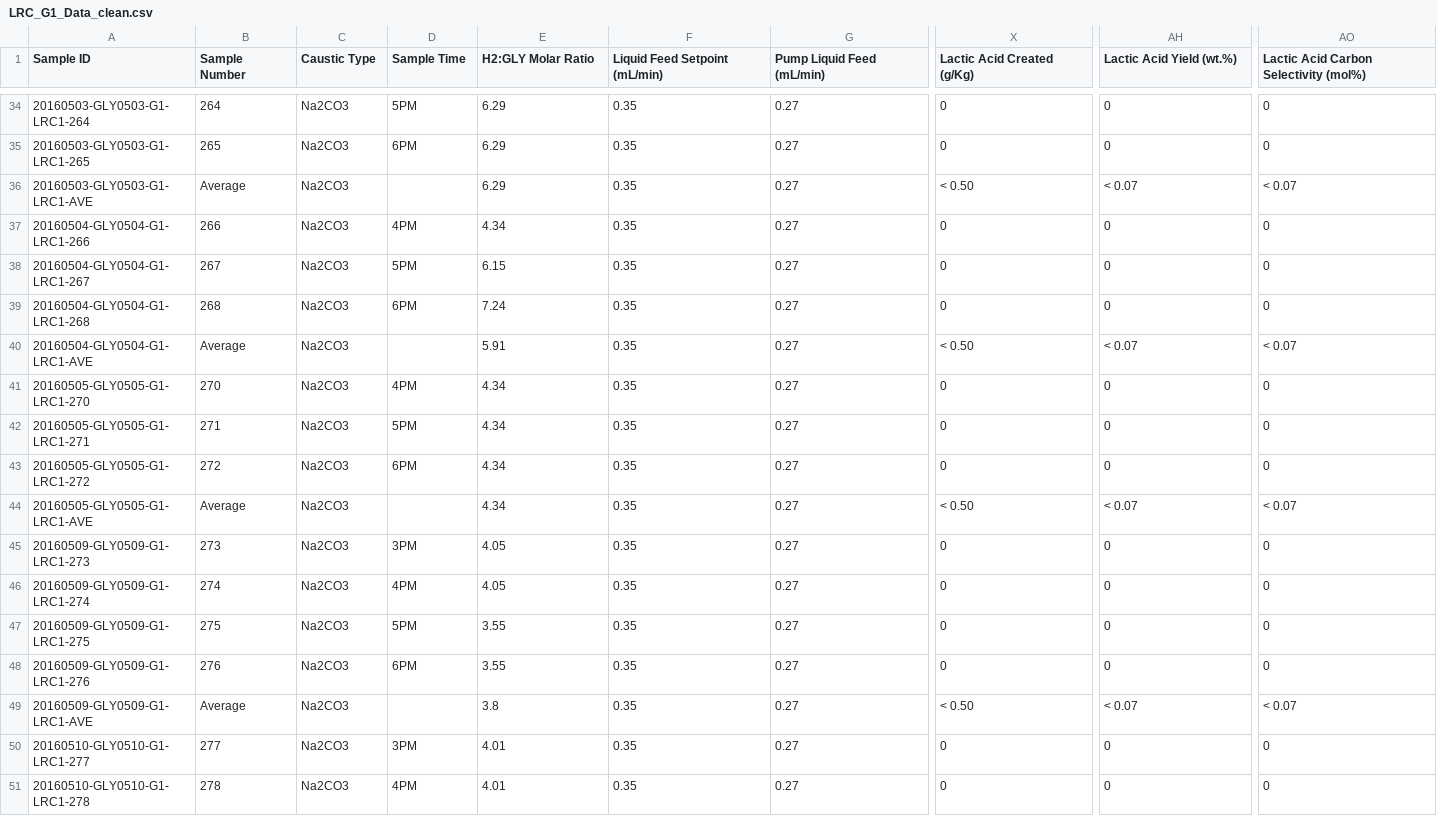
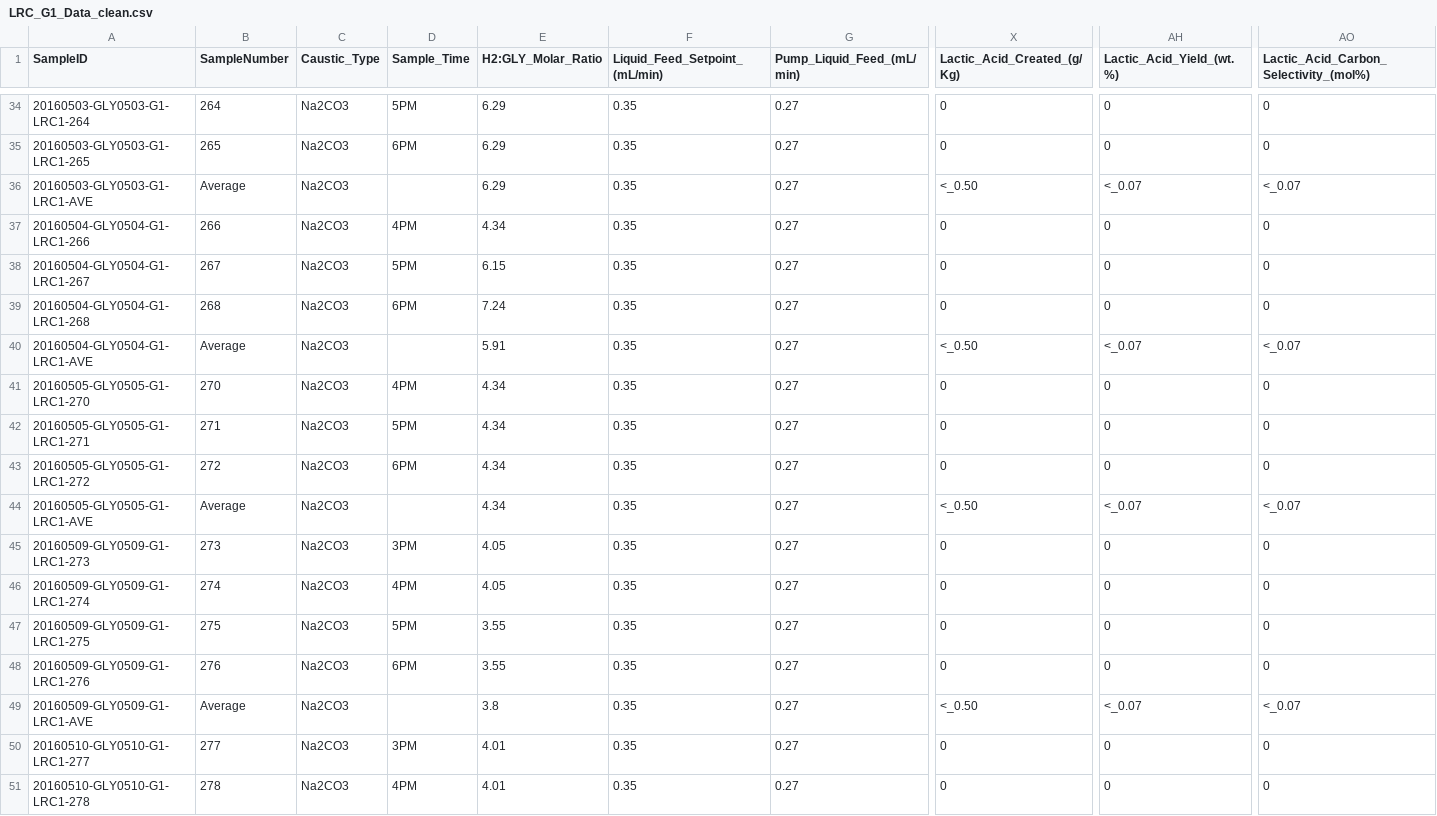
Before and after one commit to chmltechinternal/g2gconversion-dashboard, a CSV file: data/LRC_G1_Data_clean.csv, drawn as a sheet; only a part is shown, gaps mark what is left out; the diff covers the shown part only; the diff names each change by its address in the sheet, - before the commit and + after, or states it on an @@ line.

```diff
--- a/data/LRC_G1_Data_clean.csv
+++ b/data/LRC_G1_Data_clean.csv
-A1: Sample ID
+A1: SampleID
-B1: Sample Number
+B1: SampleNumber
-C1: Caustic Type
+C1: Caustic_Type
-D1: Sample Time
+D1: Sample_Time
-E1: H2:GLY Molar Ratio
+E1: H2:GLY_Molar_Ratio
-F1: Liquid Feed Setpoint (mL/min)
+F1: Liquid_Feed_Setpoint_(mL/min)
-G1: Pump Liquid Feed (mL/min)
+G1: Pump_Liquid_Feed_(mL/min)
-X1: Lactic Acid Created (g/Kg)
+X1: Lactic_Acid_Created_(g/Kg)
-AH1: Lactic Acid Yield (wt.%)
+AH1: Lactic_Acid_Yield_(wt.%)
-AO1: Lactic Acid Carbon Selectivity (mol%)
+AO1: Lactic_Acid_Carbon_Selectivity_(mol%)
-X36 (Lactic_Acid_Created_(g/Kg)): < 0.50
+X36 (Lactic_Acid_Created_(g/Kg)): <_0.50
-AH36 (Lactic_Acid_Yield_(wt.%)): < 0.07
+AH36 (Lactic_Acid_Yield_(wt.%)): <_0.07
-AO36: < 0.07
+AO36: <_0.07
-X40 (Lactic_Acid_Created_(g/Kg)): < 0.50
+X40 (Lactic_Acid_Created_(g/Kg)): <_0.50
-AH40 (Lactic_Acid_Yield_(wt.%)): < 0.07
+AH40 (Lactic_Acid_Yield_(wt.%)): <_0.07
-AO40: < 0.07
+AO40: <_0.07
-X44 (Lactic_Acid_Created_(g/Kg)): < 0.50
+X44 (Lactic_Acid_Created_(g/Kg)): <_0.50
-AH44 (Lactic_Acid_Yield_(wt.%)): < 0.07
+AH44 (Lactic_Acid_Yield_(wt.%)): <_0.07
-AO44: < 0.07
+AO44: <_0.07
-X49 (Lactic_Acid_Created_(g/Kg)): < 0.50
+X49 (Lactic_Acid_Created_(g/Kg)): <_0.50
-AH49 (Lactic_Acid_Yield_(wt.%)): < 0.07
+AH49 (Lactic_Acid_Yield_(wt.%)): <_0.07
-AO49: < 0.07
+AO49: <_0.07
```
Also changed, not shown: 121 edited cells elsewhere in this file, 1 other file.
